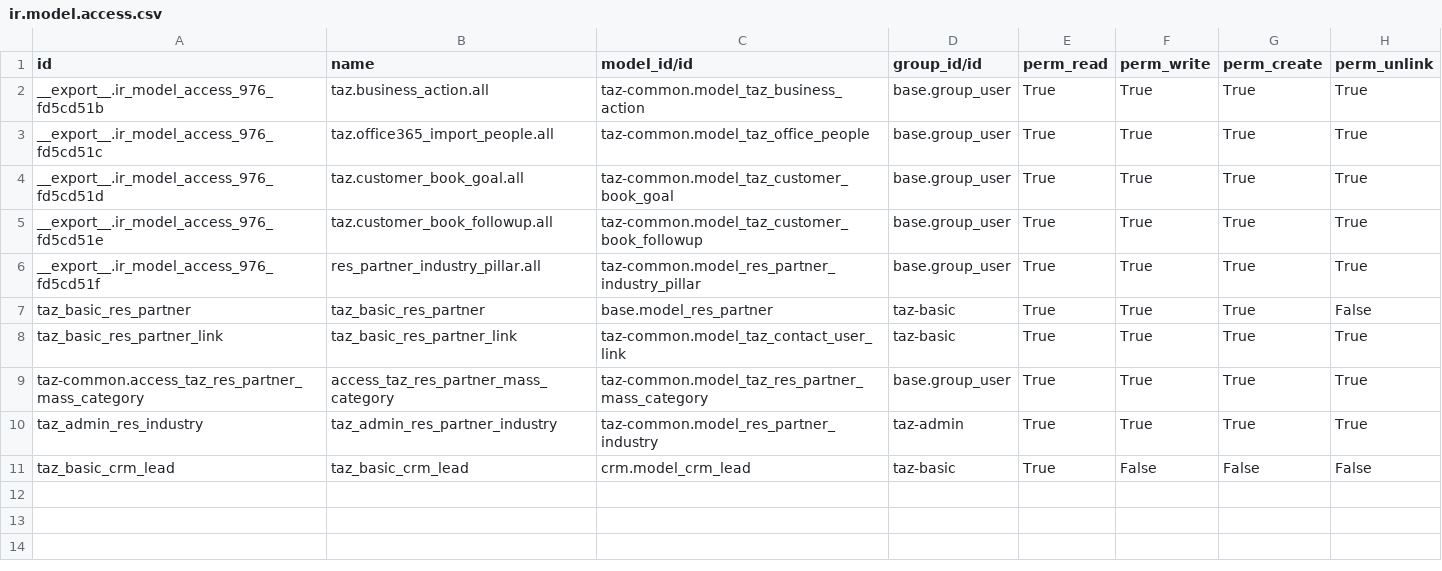
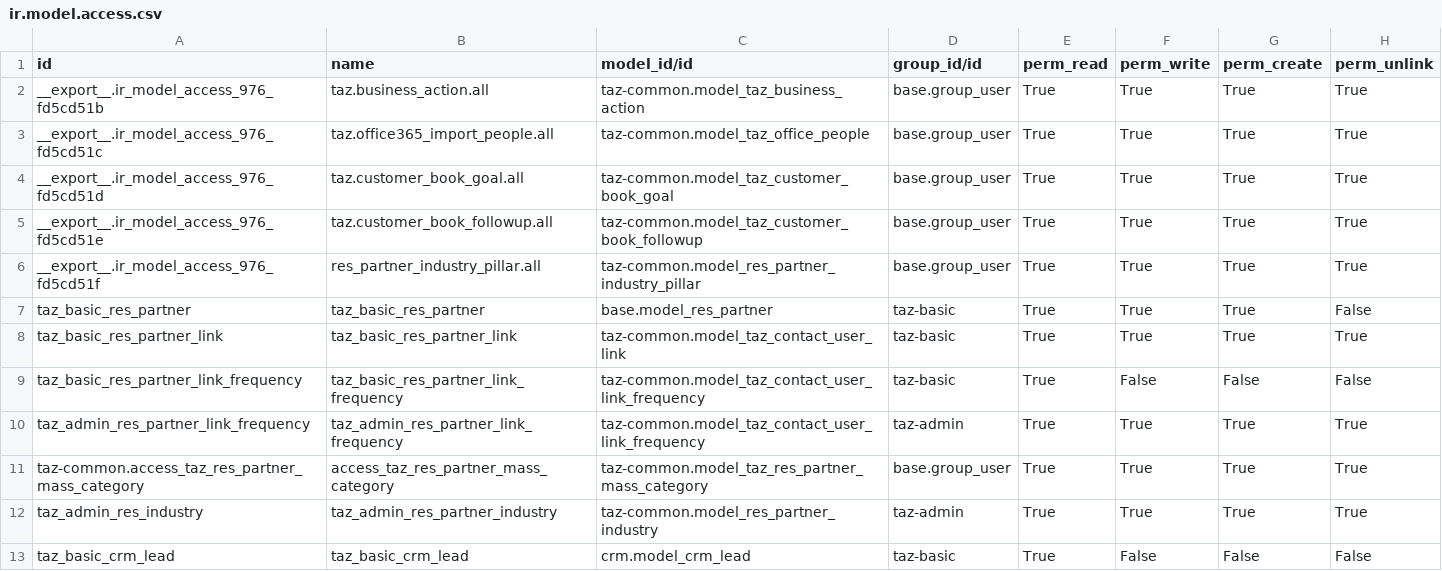
Before and after one commit to taz-paris/taz-odoo, a CSV file: taz-common/security/ir.model.access.csv, drawn as a sheet; the diff names each change by its address in the sheet, - before the commit and + after, or states it on an @@ line.

```diff
--- a/taz-common/security/ir.model.access.csv
+++ b/taz-common/security/ir.model.access.csv
+row 9: taz_basic_res_partner_link_frequency | taz_basic_res_partner_link_frequency | taz-common.model_taz_contact_user_link_frequency | taz-basic | True | False | False | False
+row 10: taz_admin_res_partner_link_frequency | taz_admin_res_partner_link_frequency | taz-common.model_taz_contact_user_link_frequency | taz-admin | True | True | True | True
```
Also changed, not shown: 4 other files.
